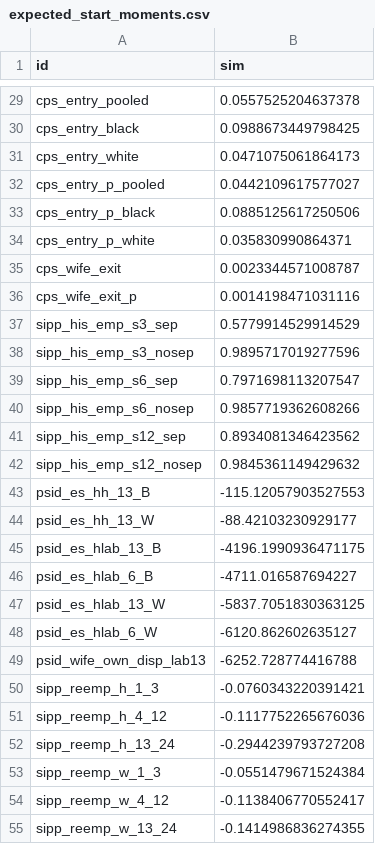
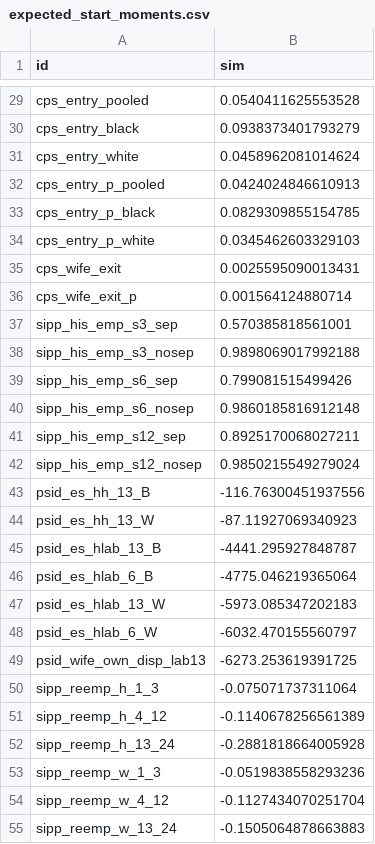
Before and after one commit to lijiaqi6/JointLoss, a CSV file: paperA_model/inputs/expected_start_moments.csv, drawn as a sheet; only a part is shown, gaps mark what is left out; the diff covers the shown part only; the diff names each change by its address in the sheet, - before the commit and + after, or states it on an @@ line.

```diff
--- a/paperA_model/inputs/expected_start_moments.csv
+++ b/paperA_model/inputs/expected_start_moments.csv
-B29 (sim): 0.0557525204637378
+B29 (sim): 0.0540411625553528
-B30 (sim): 0.0988673449798425
+B30 (sim): 0.0938373401793279
-B31 (sim): 0.0471075061864173
+B31 (sim): 0.0458962081014624
-B32 (sim): 0.0442109617577027
+B32 (sim): 0.0424024846610913
-B33 (sim): 0.0885125617250506
+B33 (sim): 0.0829309855154785
-B34 (sim): 0.035830990864371
+B34 (sim): 0.0345462603329103
-B35 (sim): 0.0023344571008787
+B35 (sim): 0.0025595090013431
-B36 (sim): 0.0014198471031116
+B36 (sim): 0.001564124880714
-B37 (sim): 0.5779914529914529
+B37 (sim): 0.570385818561001
-B38 (sim): 0.9895717019277596
+B38 (sim): 0.9898069017992188
-B39 (sim): 0.7971698113207547
+B39 (sim): 0.799081515499426
-B40 (sim): 0.9857719362608266
+B40 (sim): 0.9860185816912148
-B41 (sim): 0.8934081346423562
+B41 (sim): 0.8925170068027211
-B42 (sim): 0.9845361149429632
+B42 (sim): 0.9850215549279024
-B43 (sim): -115.12057903527553
+B43 (sim): -116.76300451937556
-B44 (sim): -88.42103230929177
+B44 (sim): -87.11927069340923
-B45 (sim): -4196.1990936471175
+B45 (sim): -4441.295927848787
-B46 (sim): -4711.016587694227
+B46 (sim): -4775.046219365064
-B47 (sim): -5837.7051830363125
+B47 (sim): -5973.085347202183
-B48 (sim): -6120.862602635127
+B48 (sim): -6032.470155560797
-B49 (sim): -6252.728774416788
+B49 (sim): -6273.253619391725
-B50 (sim): -0.0760343220391421
+B50 (sim): -0.075071737311064
-B51 (sim): -0.1117752265676036
+B51 (sim): -0.1140678256561389
-B52 (sim): -0.2944239793727208
+B52 (sim): -0.2881818664005928
-B53 (sim): -0.0551479671524384
+B53 (sim): -0.0519838558293236
-B54 (sim): -0.1138406770552417
+B54 (sim): -0.1127434070251704
-B55 (sim): -0.1414986836274355
+B55 (sim): -0.1505064878663883
```
Also changed, not shown: 60 edited cells elsewhere in this file, 8 other files.
